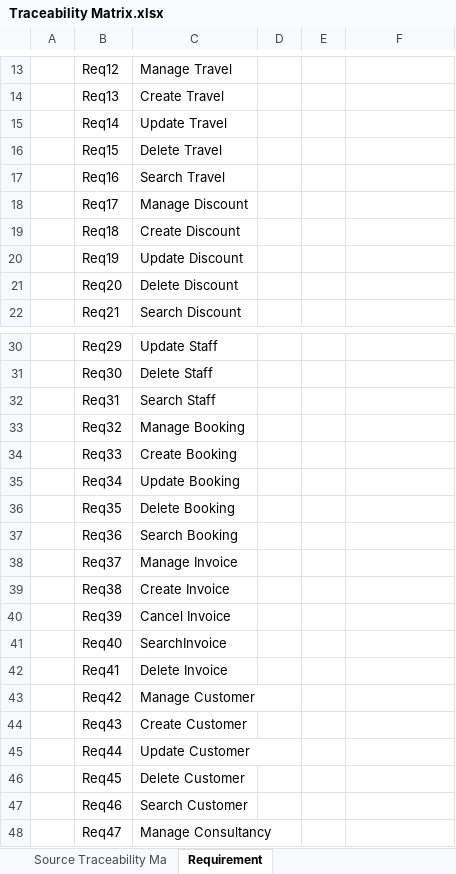
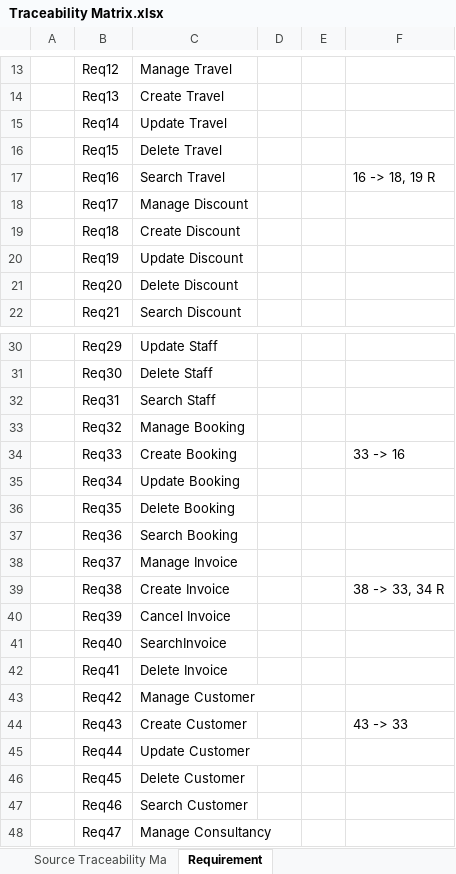
Before and after one commit to thtuanlegithub/SE357-Practice-class, an Excel workbook: Lab 1.3/Traceability Matrix.xlsx, sheet Requirement, drawn as a sheet; only a part is shown, gaps mark what is left out; values as stored, in another font and other column widths than the file's, no borders; the diff names each change by its address in the sheet, - before the commit and + after, or states it on an @@ line.

```diff
--- a/Lab 1.3/Traceability Matrix.xlsx (sheet Requirement)
+++ b/Lab 1.3/Traceability Matrix.xlsx (sheet Requirement)
-F17: (empty)
+F17: 16 -> 18, 19 R
-F34: (empty)
+F34: 33 -> 16
-F39: (empty)
+F39: 38 -> 33, 34 R
-F44: (empty)
+F44: 43 -> 33
```
Also changed, not shown: sheet Linkable Traceability Matrix.
